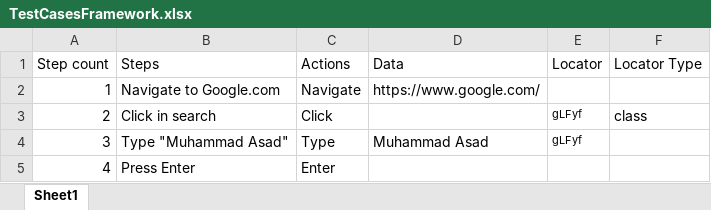
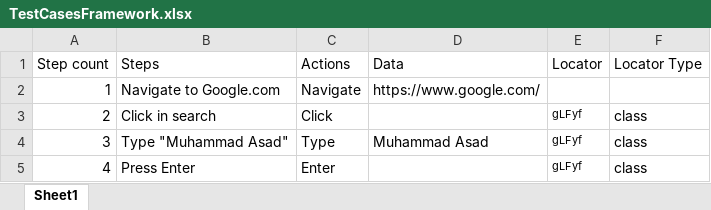
Before and after one commit to itsmasad/pytest_python_Selenium, an Excel workbook: DDT-Selenium/exelsheet/TestCasesFramework.xlsx, sheet Sheet1, drawn as a sheet; values as stored, in another font and other column widths than the file's, no borders; the diff names each change by its address in the sheet, - before the commit and + after, or states it on an @@ line.

Commit message:
updated framework

```diff
--- a/DDT-Selenium/exelsheet/TestCasesFramework.xlsx (sheet Sheet1)
+++ b/DDT-Selenium/exelsheet/TestCasesFramework.xlsx (sheet Sheet1)
-F4:F5 (Locator Type): (empty)
+F4:F5 (Locator Type): class
-E5 (Locator): (empty)
+E5 (Locator): gLFyf
```
Also changed, not shown: 3 other files.
